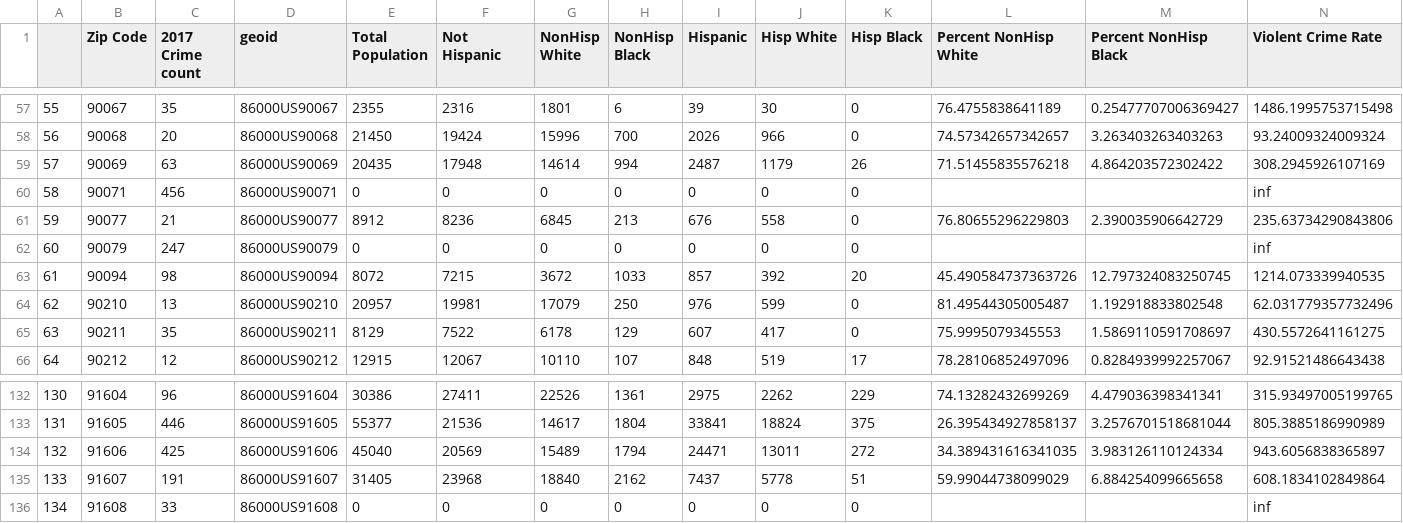
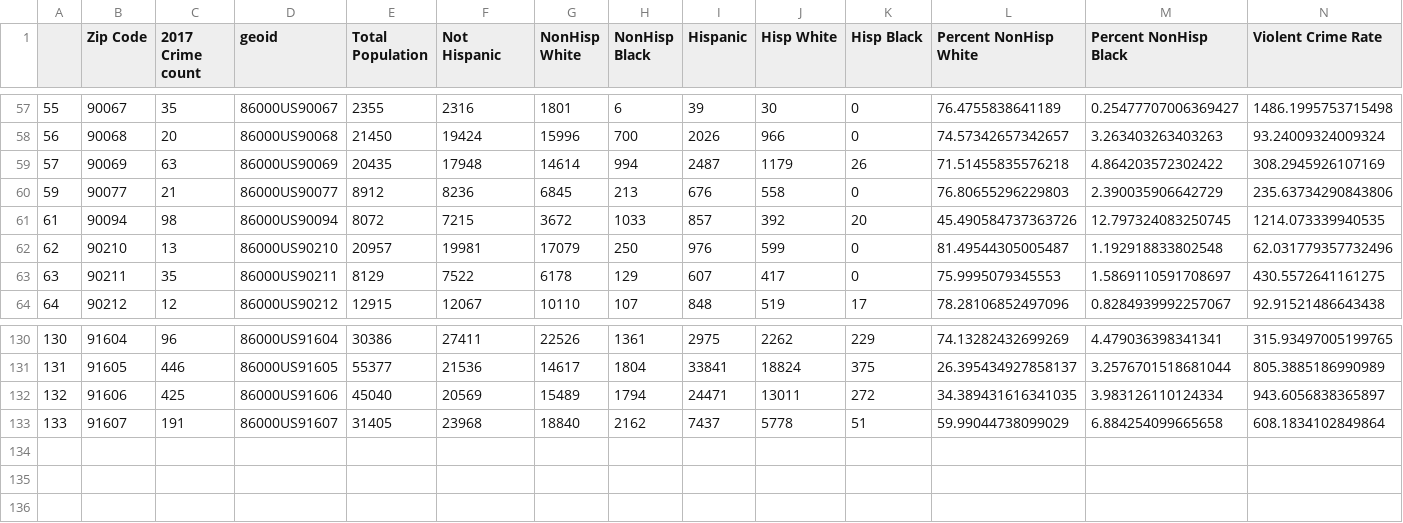
Before and after one commit to shrawantee/Project-Analysis-of-Violent-Crime-in-LA, a CSV file: Maps/Data/crime_census_rates.csv, drawn as a sheet; only a part is shown, gaps mark what is left out.

```diff
--- a/Maps/Data/crime_census_rates.csv
+++ b/Maps/Data/crime_census_rates.csv
@@ -59,5 +59,3 @@
 57,90069,63,86000US90069,20435,17948,14614,994,2487,1179,26,71.51455835576218,4.864203572302422,308.2945926107169
-58,90071,456,86000US90071,0,0,0,0,0,0,0,,,inf
 59,90077,21,86000US90077,8912,8236,6845,213,676,558,0,76.80655296229803,2.390035906642729,235.63734290843806
-60,90079,247,86000US90079,0,0,0,0,0,0,0,,,inf
 61,90094,98,86000US90094,8072,7215,3672,1033,857,392,20,45.490584737363726,12.797324083250745,1214.073339940535
@@ -135,2 +133 @@
 133,91607,191,86000US91607,31405,23968,18840,2162,7437,5778,51,59.99044738099029,6.884254099665658,608.1834102849864
-134,91608,33,86000US91608,0,0,0,0,0,0,0,,,inf
```
Also changed, not shown: 17 other files.
